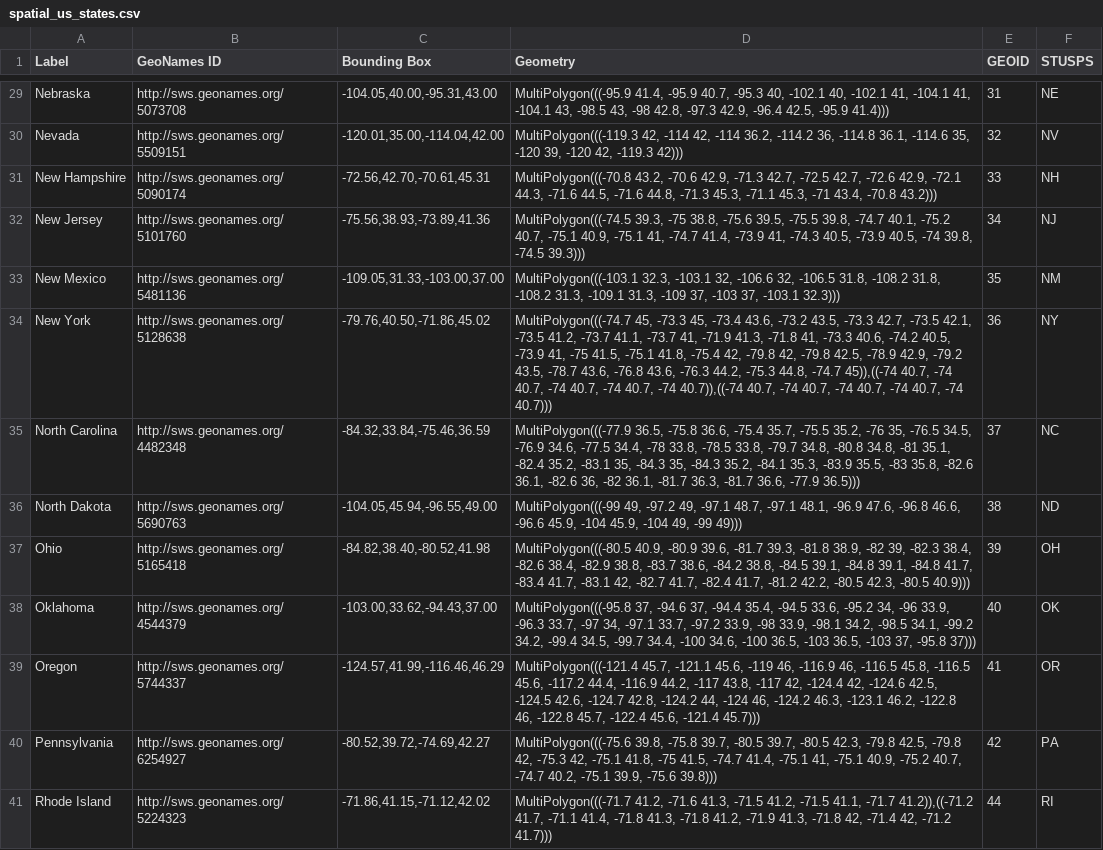
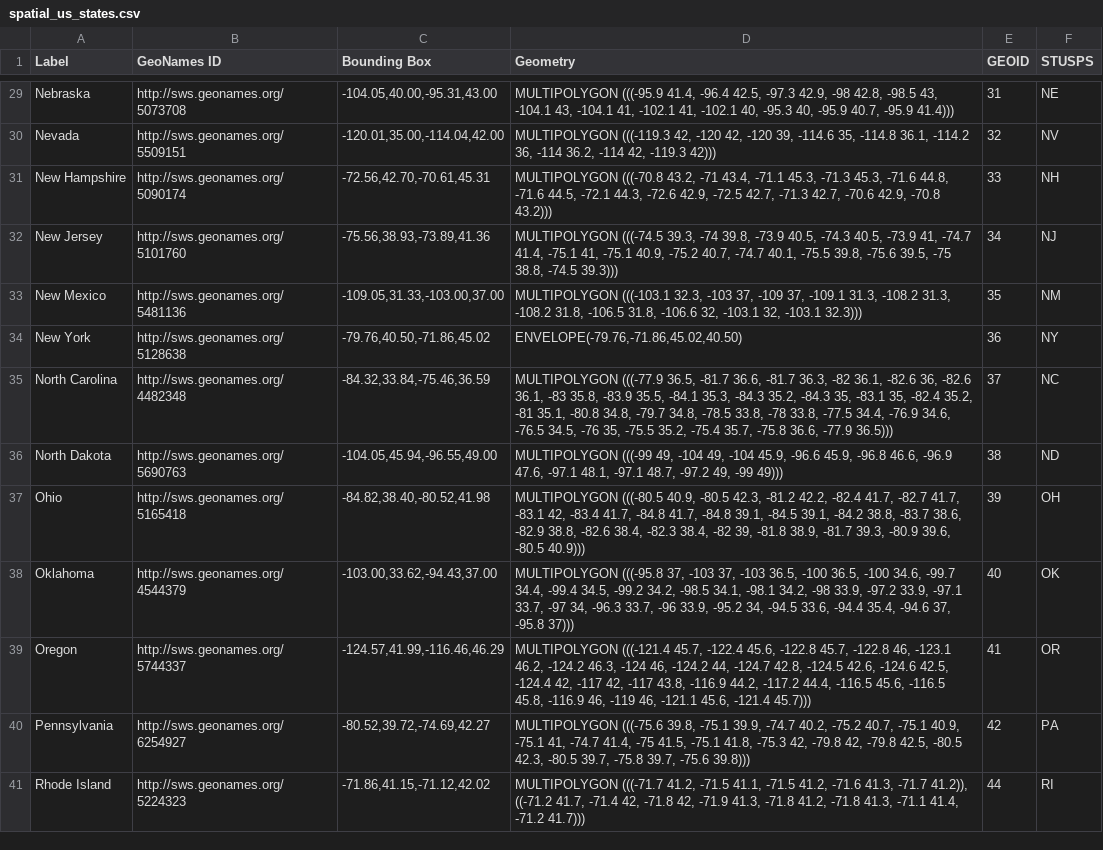
Before and after one commit to geobtaa/harvest-operations, a CSV file: reference_data/spatial_us_states.csv, drawn as a sheet; only a part is shown, gaps mark what is left out; the diff covers the shown part only; the diff names each change by its address in the sheet, - before the commit and + after, or states it on an @@ line.

Commit message:
updating Geometry values

```diff
--- a/reference_data/spatial_us_states.csv
+++ b/reference_data/spatial_us_states.csv
-D29 (Geometry): MultiPolygon(((-95.9 41.4, -95.9 40.7, -95.3 40, -102.1 40, -102.1 41, -104.1 41, -104.1 43, -98.5 43, -98 42.8, -97.3 42.9, -96.4 42.5, -95.9 41.4)))
+D29 (Geometry): MULTIPOLYGON (((-95.9 41.4, -96.4 42.5, -97.3 42.9, -98 42.8, -98.5 43, -104.1 43, -104.1 41, -102.1 41, -102.1 40, -95.3 40, -95.9 40.7, -95.9 41.4)))
-D30 (Geometry): MultiPolygon(((-119.3 42, -114 42, -114 36.2, -114.2 36, -114.8 36.1, -114.6 35, -120 39, -120 42, -119.3…
+D30 (Geometry): MULTIPOLYGON (((-119.3 42, -120 42, -120 39, -114.6 35, -114.8 36.1, -114.2 36, -114 36.2, -114 42, -119.3…
-D31 (Geometry): MultiPolygon(((-70.8 43.2, -70.6 42.9, -71.3 42.7, -72.5 42.7, -72.6 42.9, -72.1 44.3, -71.6 44.5, -71.6 44.8, -71.3 45.3, -71.1 45.3, -71 43.4, -70.8 43.2)))
+D31 (Geometry): MULTIPOLYGON (((-70.8 43.2, -71 43.4, -71.1 45.3, -71.3 45.3, -71.6 44.8, -71.6 44.5, -72.1 44.3, -72.6 42.9, -72.5 42.7, -71.3 42.7, -70.6 42.9, -70.8 43.2)))
-D32 (Geometry): MultiPolygon(((-74.5 39.3, -75 38.8, -75.6 39.5, -75.5 39.8, -74.7 40.1, -75.2 40.7, -75.1 40.9, -75.1 41, -74.7 41.4, -73.9 41, -74.3 40.5, -73.9 40.5, -74 39.8, -74.5 39.3)))
+D32 (Geometry): MULTIPOLYGON (((-74.5 39.3, -74 39.8, -73.9 40.5, -74.3 40.5, -73.9 41, -74.7 41.4, -75.1 41, -75.1 40.9, -75.2 40.7, -74.7 40.1, -75.5 39.8, -75.6 39.5, -75 38.8, -74.5 39.3)))
-D33 (Geometry): MultiPolygon(((-103.1 32.3, -103.1 32, -106.6 32, -106.5 31.8, -108.2 31.8, -108.2 31.3, -109.1 31.3, -109 37, -103 37, -103.1 32.3)))
+D33 (Geometry): MULTIPOLYGON (((-103.1 32.3, -103 37, -109 37, -109.1 31.3, -108.2 31.3, -108.2 31.8, -106.5 31.8, -106.6 32, -103.1 32, -103.1 32.3)))
-D34 (Geometry): MultiPolygon(((-74.7 45, -73.3 45, -73.4 43.6, -73.2 43.5, -73.3 42.7, -73.5 42.1, -73.5 41.2, -73.7 41.1, -73.7 41, -71.9 41.3, -71.8 41, -73.3 40.6, -74.2 40.5, -73.9 41, -75 41.5, -75.1 41.8, -75.4 42, -79.8 42, -79.8 42.5, -78.9 42.9, -79.2 43.5, -78.7 43.6, -76.8 43.6, -76.3 44.2, -75.3 44.8, -74.7 45)),((-74 40.7, -74 40.7, -74 40.7, -74 40.7, -74 40.7)),((-74 40.7, -74 40.7, -74 40.7, -74 40.7, -74 40.7)))
+D34 (Geometry): ENVELOPE(-79.76,-71.86,45.02,40.50)
-D35 (Geometry): MultiPolygon(((-77.9 36.5, -75.8 36.6, -75.4 35.7, -75.5 35.2, -76 35, -76.5 34.5, -76.9 34.6, -77.5 34.4, -78 33.8, -78.5 33.8, -79.7 34.8, -80.8 34.8, -81 35.1, -82.4 35.2, -83.1 35, -84.3 35, -84.3 35.2, -84.1 35.3, -83.9 35.5, -83 35.8, -82.6 36.1, -82.6 36, -82 36.1, -81.7 36.3, -81.7 36.6, -77.9…
+D35 (Geometry): MULTIPOLYGON (((-77.9 36.5, -81.7 36.6, -81.7 36.3, -82 36.1, -82.6 36, -82.6 36.1, -83 35.8, -83.9 35.5, -84.1 35.3, -84.3 35.2, -84.3 35, -83.1 35, -82.4 35.2, -81 35.1, -80.8 34.8, -79.7 34.8, -78.5 33.8, -78 33.8, -77.5 34.4, -76.9 34.6, -76.5 34.5, -76 35, -75.5 35.2, -75.4 35.7, -75.8 36.6, -77.9…
-D36 (Geometry): MultiPolygon(((-99 49, -97.2 49, -97.1 48.7, -97.1 48.1, -96.9 47.6, -96.8 46.6, -96.6 45.9, -104 45.9, -104 49, -99…
+D36 (Geometry): MULTIPOLYGON (((-99 49, -104 49, -104 45.9, -96.6 45.9, -96.8 46.6, -96.9 47.6, -97.1 48.1, -97.1 48.7, -97.2 49, -99…
-D37 (Geometry): MultiPolygon(((-80.5 40.9, -80.9 39.6, -81.7 39.3, -81.8 38.9, -82 39, -82.3 38.4, -82.6 38.4, -82.9 38.8, -83.7 38.6, -84.2 38.8, -84.5 39.1, -84.8 39.1, -84.8 41.7, -83.4 41.7, -83.1 42, -82.7 41.7, -82.4 41.7, -81.2 42.2, -80.5 42.3, -80.5 40.9)))
+D37 (Geometry): MULTIPOLYGON (((-80.5 40.9, -80.5 42.3, -81.2 42.2, -82.4 41.7, -82.7 41.7, -83.1 42, -83.4 41.7, -84.8 41.7, -84.8 39.1, -84.5 39.1, -84.2 38.8, -83.7 38.6, -82.9 38.8, -82.6 38.4, -82.3 38.4, -82 39, -81.8 38.9, -81.7 39.3, -80.9 39.6, -80.5 40.9)))
-D38 (Geometry): MultiPolygon(((-95.8 37, -94.6 37, -94.4 35.4, -94.5 33.6, -95.2 34, -96 33.9, -96.3 33.7, -97 34, -97.1 33.7, -97.2 33.9, -98 33.9, -98.1 34.2, -98.5 34.1, -99.2 34.2, -99.4 34.5, -99.7 34.4, -100 34.6, -100 36.5, -103 36.5, -103 37, -95.8…
+D38 (Geometry): MULTIPOLYGON (((-95.8 37, -103 37, -103 36.5, -100 36.5, -100 34.6, -99.7 34.4, -99.4 34.5, -99.2 34.2, -98.5 34.1, -98.1 34.2, -98 33.9, -97.2 33.9, -97.1 33.7, -97 34, -96.3 33.7, -96 33.9, -95.2 34, -94.5 33.6, -94.4 35.4, -94.6 37, -95.8…
-D39 (Geometry): MultiPolygon(((-121.4 45.7, -121.1 45.6, -119 46, -116.9 46, -116.5 45.8, -116.5 45.6, -117.2 44.4, -116.9 44.2, -117 43.8, -117 42, -124.4 42, -124.6 42.5, -124.5 42.6, -124.7 42.8, -124.2 44, -124 46, -124.2 46.3, -123.1 46.2, -122.8 46, -122.8 45.7, -122.4 45.6, -121.4…
+D39 (Geometry): MULTIPOLYGON (((-121.4 45.7, -122.4 45.6, -122.8 45.7, -122.8 46, -123.1 46.2, -124.2 46.3, -124 46, -124.2 44, -124.7 42.8, -124.5 42.6, -124.6 42.5, -124.4 42, -117 42, -117 43.8, -116.9 44.2, -117.2 44.4, -116.5 45.6, -116.5 45.8, -116.9 46, -119 46, -121.1 45.6, -121.4…
-D40 (Geometry): MultiPolygon(((-75.6 39.8, -75.8 39.7, -80.5 39.7, -80.5 42.3, -79.8 42.5, -79.8 42, -75.3 42, -75.1 41.8, -75 41.5, -74.7 41.4, -75.1 41, -75.1 40.9, -75.2 40.7, -74.7 40.2, -75.1 39.9, -75.6 39.8)))
+D40 (Geometry): MULTIPOLYGON (((-75.6 39.8, -75.1 39.9, -74.7 40.2, -75.2 40.7, -75.1 40.9, -75.1 41, -74.7 41.4, -75 41.5, -75.1 41.8, -75.3 42, -79.8 42, -79.8 42.5, -80.5 42.3, -80.5 39.7, -75.8 39.7, -75.6 39.8)))
-D41 (Geometry): MultiPolygon(((-71.7 41.2, -71.6 41.3, -71.5 41.2, -71.5 41.1, -71.7 41.2)),((-71.2 41.7, -71.1 41.4, -71.8 41.3, -71.8 41.2, -71.9 41.3, -71.8 42, -71.4 42, -71.2 41.7)))
+D41 (Geometry): MULTIPOLYGON (((-71.7 41.2, -71.5 41.1, -71.5 41.2, -71.6 41.3, -71.7 41.2)), ((-71.2 41.7, -71.4 42, -71.8 42, -71.9 41.3, -71.8 41.2, -71.8 41.3, -71.1 41.4, -71.2 41.7)))
```
Also changed, not shown: 38 edited cells elsewhere in this file, reference_data/spatial_cities.csv, 6 other files.
